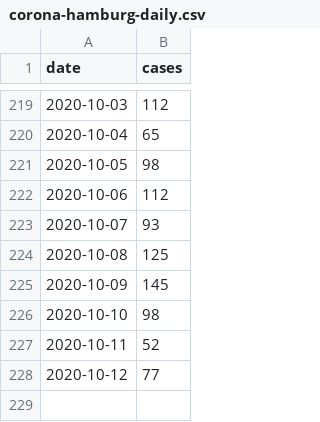
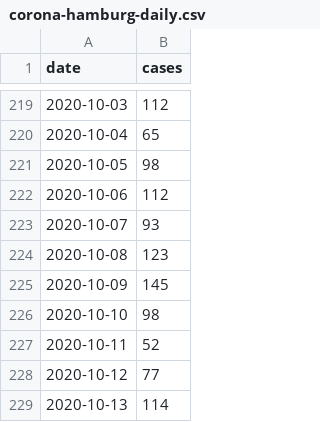
Before and after one commit to b3orn/corona-hamburg, a CSV file: corona-hamburg-daily.csv, drawn as a sheet; only a part is shown, gaps mark what is left out.

```diff
--- a/corona-hamburg-daily.csv
+++ b/corona-hamburg-daily.csv
@@ -223,3 +223,3 @@ date,cases
 2020-10-07,93
-2020-10-08,125
+2020-10-08,123
 2020-10-09,145
@@ -228 +228,2 @@ date,cases
 2020-10-12,77
+2020-10-13,114
```
Also changed, not shown: corona-hamburg.csv, 1 other file.
